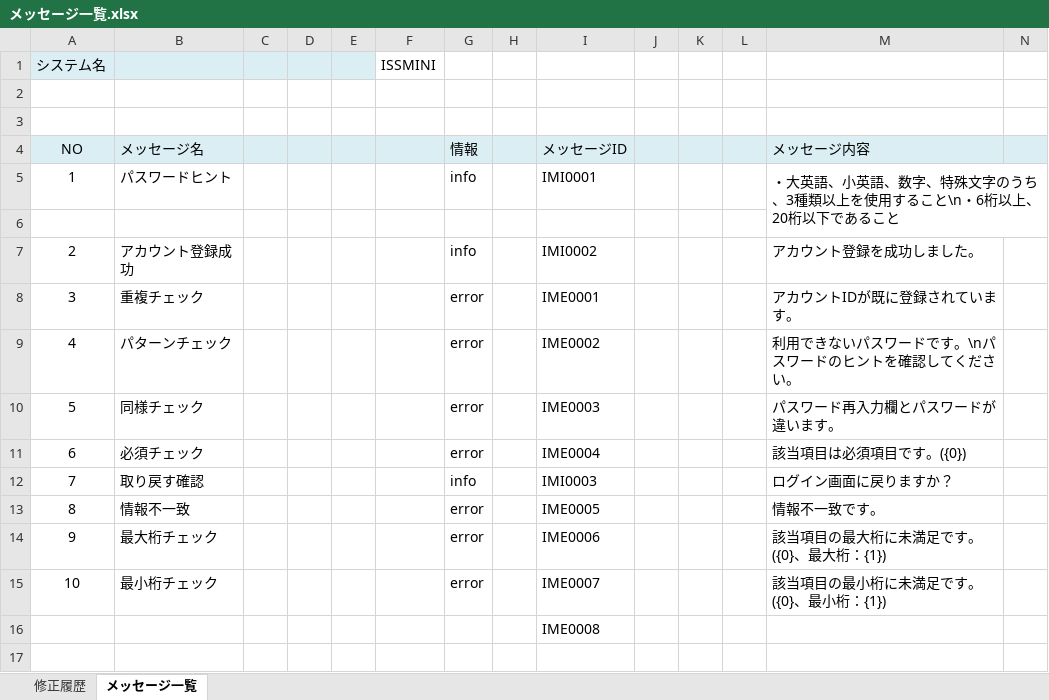
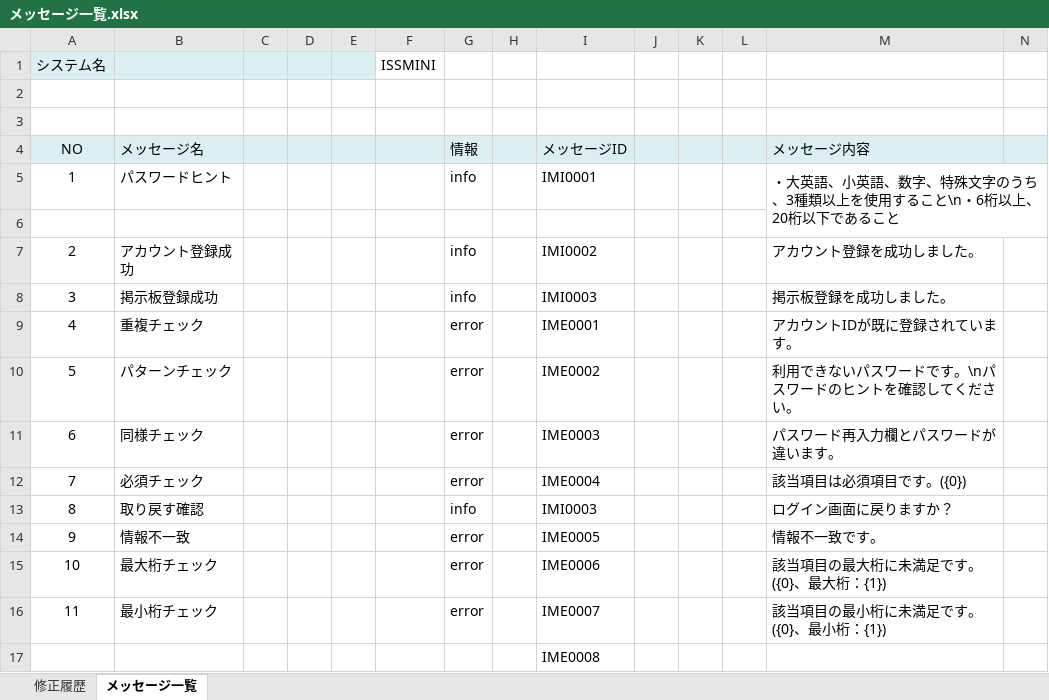
Before and after one commit to Inung4065/ISS_mini_project, an Excel workbook: report/メッセージ一覧.xlsx, sheet メッセージ一覧, drawn as a sheet; only a part is shown; values as stored, in another font and other column widths than the file's, no borders; addresses are those after the commit; rows hold the shown columns only; the diff names each change by its address in the sheet, - before the commit and + after, or states it on an @@ line.

Commit message:
Add files via upload

```diff
--- a/report/メッセージ一覧.xlsx (sheet メッセージ一覧)
+++ b/report/メッセージ一覧.xlsx (sheet メッセージ一覧)
+row 8: 3 | 掲示板登録成功 |  |  |  |  | info |  | IMI0003 |  |  |  | 掲示板登録を成功しました。
@@ column A (システム名) renumbered between rows 9 and 16 @@
```
Also changed, not shown: sheet 修正履歴.
